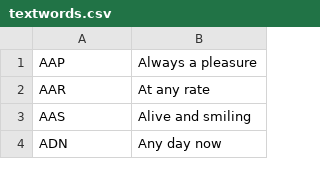
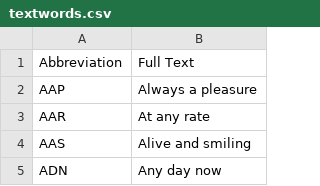
Before and after one commit to TomMcEachan/NapierBankingService, a CSV file: NapierBankingService/Assets/textwords.csv, drawn as a sheet; only a part is shown.

Commit message:
fixed load data error

```diff
--- a/NapierBankingService/Assets/textwords.csv
+++ b/NapierBankingService/Assets/textwords.csv
@@ -1 +1,2 @@
+Abbreviation, Full Text
 AAP,Always a pleasure
```
Also changed, not shown: 1 other file.
